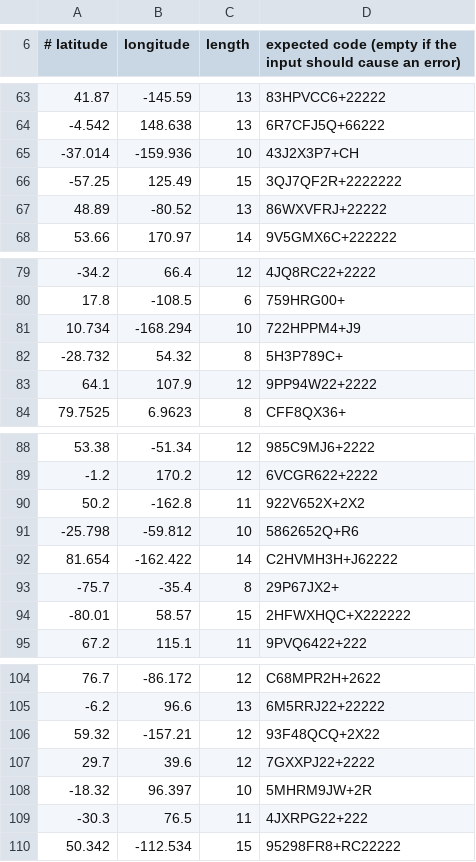
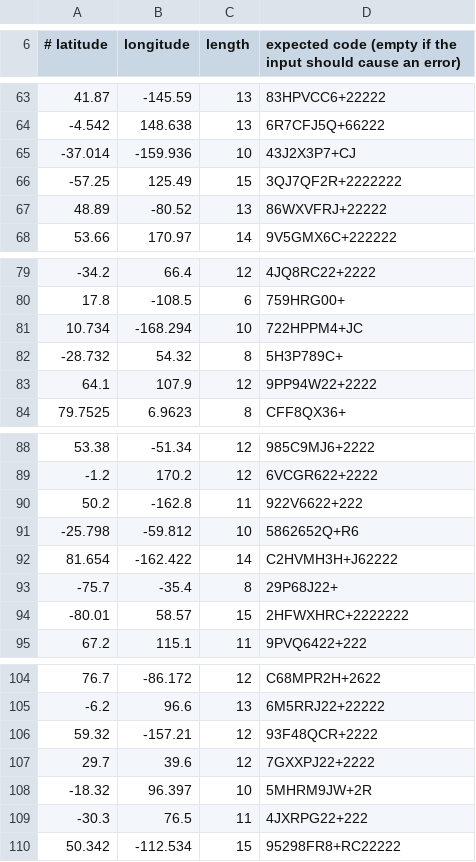
Before and after one commit to google/open-location-code, a CSV file: test_data/encoding.csv, drawn as a sheet; only a part is shown, gaps mark what is left out.

Commit message:
Update go implementation for floating point errors (#322)
Update go Encode and Decode implementations, update tests.

* updates to go

* updates and fix bad tests

* updates updates

* gofmt

* goddamnit read the error messages

* remove old encode methods

* update decode method

* gofmt

* replace constant with maxCodeLen

* round off to 14 places

* gofmt

* update tile tests

```diff
--- a/test_data/encoding.csv
+++ b/test_data/encoding.csv
@@ -64,3 +64,3 @@
 -4.542,148.638,13,6R7CFJ5Q+66222
--37.014,-159.936,10,43J2X3P7+CH
+-37.014,-159.936,10,43J2X3P7+CJ
 -57.25,125.49,15,3QJ7QF2R+2222222
@@ -80,3 +80,3 @@
 17.8,-108.5,6,759HRG00+
-10.734,-168.294,10,722HPPM4+J9
+10.734,-168.294,10,722HPPM4+JC
 -28.732,54.32,8,5H3P789C+
@@ -89,7 +89,7 @@
 -1.2,170.2,12,6VCGR622+2222
-50.2,-162.8,11,922V652X+2X2
+50.2,-162.8,11,922V6622+222
 -25.798,-59.812,10,5862652Q+R6
 81.654,-162.422,14,C2HVMH3H+J62222
--75.7,-35.4,8,29P67JX2+
--80.01,58.57,15,2HFWXHQC+X222222
+-75.7,-35.4,8,29P68J22+
+-80.01,58.57,15,2HFWXHRC+2222222
 67.2,115.1,11,9PVQ6422+222
@@ -105,3 +105,3 @@
 -6.2,96.6,13,6M5RRJ22+22222
-59.32,-157.21,12,93F48QCQ+2X22
+59.32,-157.21,12,93F48QCR+2222
 29.7,39.6,12,7GXXPJ22+2222
```
Also changed, not shown: 8 other files.
